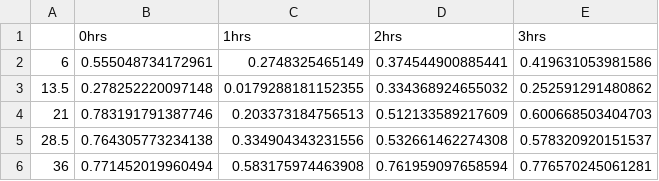
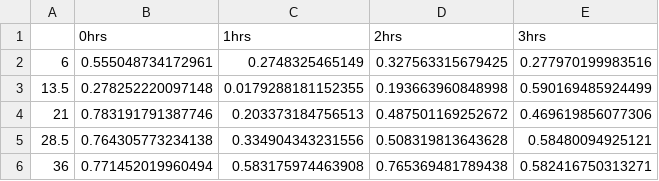
Before and after one commit to inrazhtet/Asynch_Longitudinal_Mirror, a CSV file: data/final/baseline_media_months_raw_matrix.csv, drawn as a sheet.

```diff
--- a/data/final/baseline_media_months_raw_matrix.csv
+++ b/data/final/baseline_media_months_raw_matrix.csv
@@ -1,6 +1,6 @@
 "","0hrs","1hrs","2hrs","3hrs"
-"6",0.555048734172961,0.2748325465149,0.374544900885441,0.419631053981586
-"13.5",0.278252220097148,0.0179288181152355,0.334368924655032,0.252591291480862
-"21",0.783191791387746,0.203373184756513,0.512133589217609,0.600668503404703
-"28.5",0.764305773234138,0.334904343231556,0.532661462274308,0.578320920151537
-"36",0.771452019960494,0.583175974463908,0.761959097658594,0.776570245061281
+"6",0.555048734172961,0.2748325465149,0.327563315679425,0.277970199983516
+"13.5",0.278252220097148,0.0179288181152355,0.193663960848998,0.590169485924499
+"21",0.783191791387746,0.203373184756513,0.487501169252672,0.469619856077306
+"28.5",0.764305773234138,0.334904343231556,0.508319813643628,0.58480094925121
+"36",0.771452019960494,0.583175974463908,0.765369481789438,0.582416750313271
```
Also changed, not shown: 4 other files.
